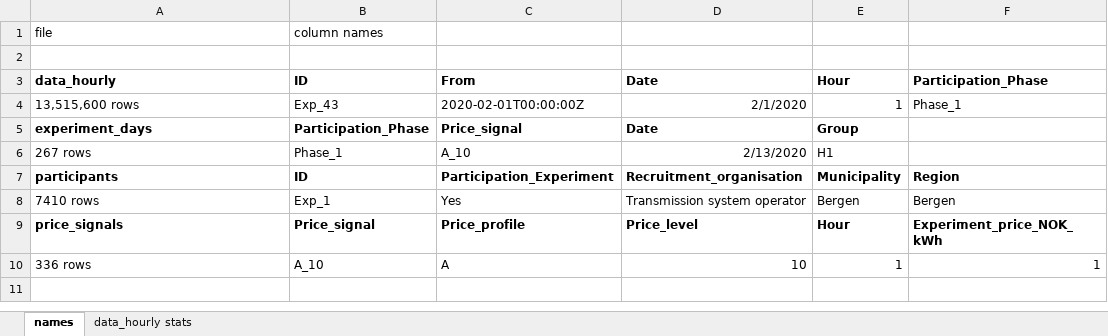
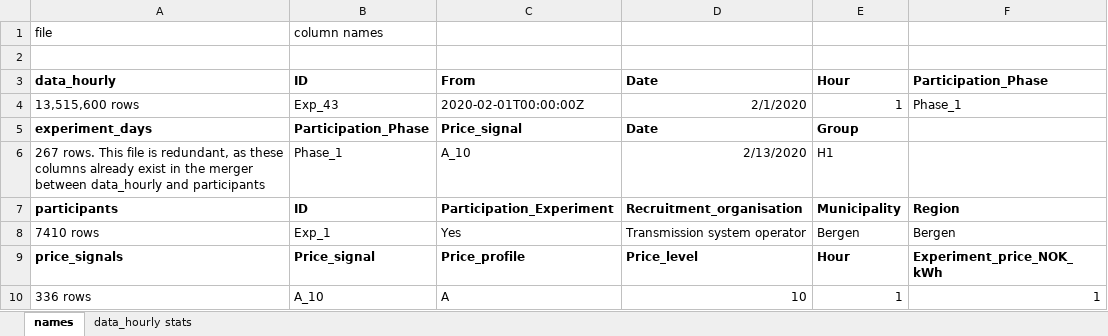
Before and after one commit to MartinOmasta/team_omega, an Excel workbook: Data/all files columns names.xlsx, sheet names, drawn as a sheet; only a part is shown; values as stored, in another font and other column widths than the file's, no borders; the diff names each change by its address in the sheet, - before the commit and + after, or states it on an @@ line.

```diff
--- a/Data/all files columns names.xlsx (sheet names)
+++ b/Data/all files columns names.xlsx (sheet names)
-A6 (data_hourly): 267 rows
+A6 (data_hourly): 267 rows. This file is redundant, as these columns already exist in the merger between data_hourly and participants
```
Also changed, not shown: 2 other files.
